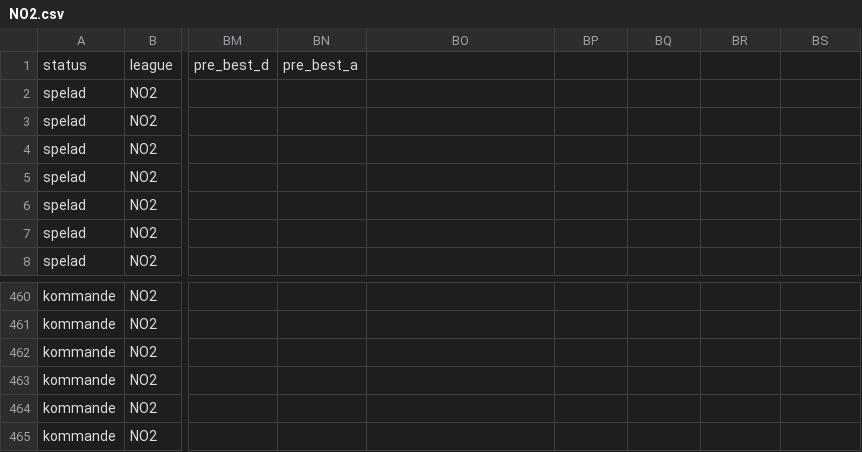
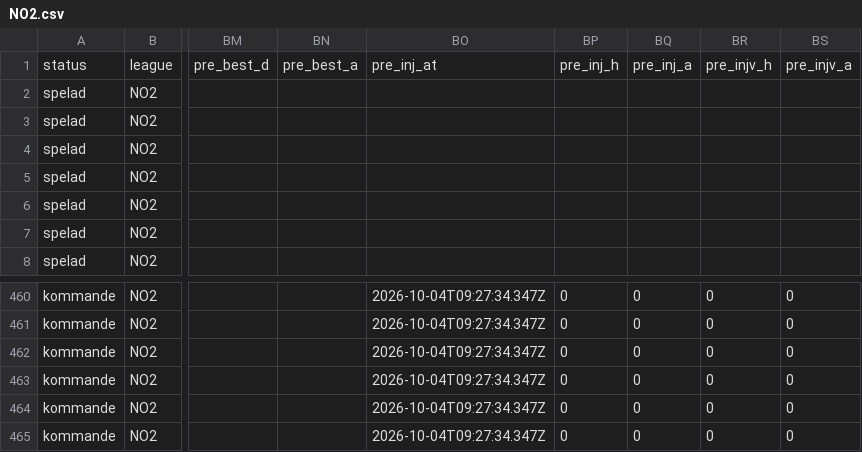
Before and after one commit to DanneE86/newBetting, a CSV file: data/matcher/NO2.csv, drawn as a sheet; only a part is shown, gaps mark what is left out; the diff covers the shown part only; the diff names each change by its address in the sheet, - before the commit and + after, or states it on an @@ line.

```diff
--- a/data/matcher/NO2.csv
+++ b/data/matcher/NO2.csv
-BO1: (empty)
+BO1: pre_inj_at
-BP1: (empty)
+BP1: pre_inj_h
-BQ1: (empty)
+BQ1: pre_inj_a
-BR1: (empty)
+BR1: pre_injv_h
-BS1: (empty)
+BS1: pre_injv_a
-BO460:BO465: (empty)
+BO460:BO465: 2026-10-04T09:27:34.347Z
-BP460:BP465: (empty)
+BP460:BP465: 0
-BQ460:BQ465: (empty)
+BQ460:BQ465: 0
-BR460:BR465: (empty)
+BR460:BR465: 0
-BS460:BS465: (empty)
+BS460:BS465: 0
```
Also changed, not shown: 140 edited cells elsewhere in this file, data/matcher/BR2.csv, data/matcher/COL.csv, 51 other files.
